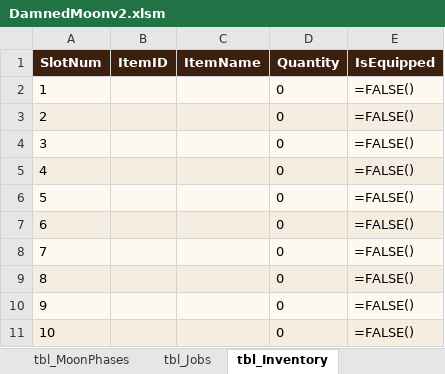
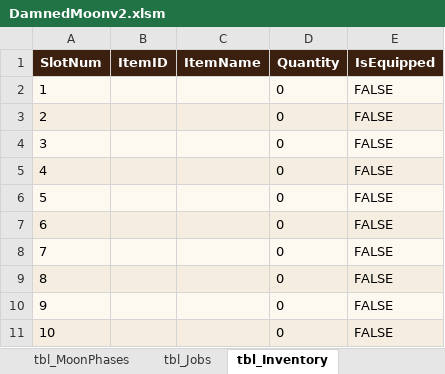
Before and after one commit to gitsanity009/damnedmoon, an Excel workbook: DamnedMoonv2.xlsm, sheet tbl_Inventory, drawn as a sheet; values as stored, in another font and other column widths than the file's, no borders; formulas without a stored value are shown as written; the diff names each change by its address in the sheet, - before the commit and + after, or states it on an @@ line.

```diff
--- a/DamnedMoonv2.xlsm (sheet tbl_Inventory)
+++ b/DamnedMoonv2.xlsm (sheet tbl_Inventory)
-E2:E11 (IsEquipped): =FALSE()
+E2:E11 (IsEquipped): FALSE
```
Also changed, not shown: sheet tbl_Flags, sheet Game, sheet SaveSlots, sheet Stats, sheet tbl_Quests, sheet Config.
